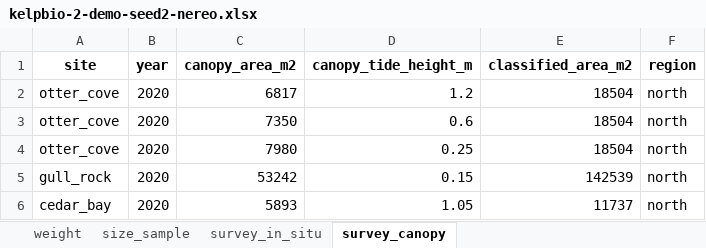
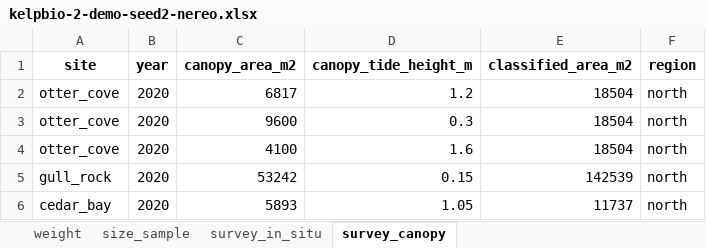
Before and after one commit to HakaiInstitute/kelpbioshiny, an Excel workbook: data-raw/workbooks/kelpbio-2-demo-seed2-nereo.xlsx, sheet survey_canopy, drawn as a sheet; only a part is shown; values as stored, in another font and other column widths than the file's, no borders; the diff names each change by its address in the sheet, - before the commit and + after, or states it on an @@ line.

```diff
--- a/data-raw/workbooks/kelpbio-2-demo-seed2-nereo.xlsx (sheet survey_canopy)
+++ b/data-raw/workbooks/kelpbio-2-demo-seed2-nereo.xlsx (sheet survey_canopy)
-C3 (canopy_area_m2): 7350
+C3 (canopy_area_m2): 9600
-D3 (canopy_tide_height_m): 0.6
+D3 (canopy_tide_height_m): 0.3
-C4 (canopy_area_m2): 7980
+C4 (canopy_area_m2): 4100
-D4 (canopy_tide_height_m): 0.25
+D4 (canopy_tide_height_m): 1.6
```
Also changed, not shown: sheet survey_in_situ, 6 other files.
